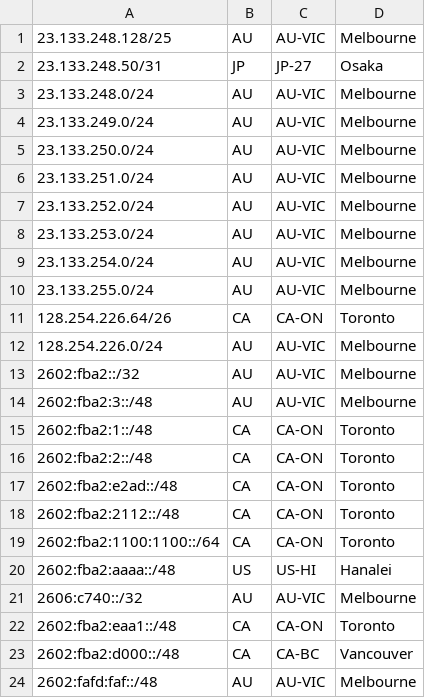
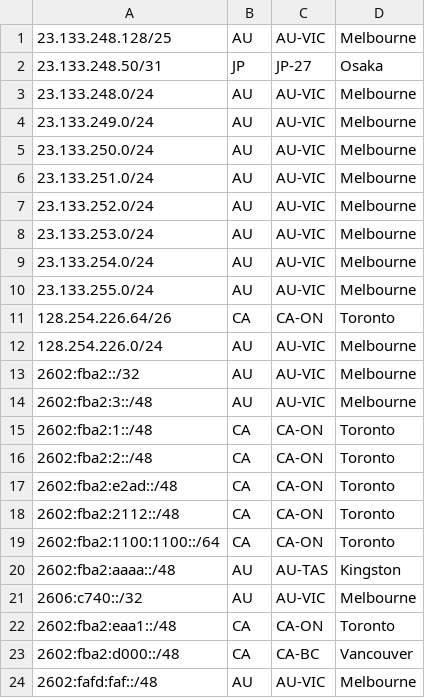
Before and after one commit to Chromatic-Garden-Sites/beakonet, a CSV file: netinfo/geofeed.csv, drawn as a sheet.

Commit message:
Update geofeed.csv

```diff
--- a/netinfo/geofeed.csv
+++ b/netinfo/geofeed.csv
@@ -19,3 +19,3 @@
 2602:fba2:1100:1100::/64,CA,CA-ON,Toronto,
-2602:fba2:aaaa::/48,US,US-HI,Hanalei,
+2602:fba2:aaaa::/48,AU,AU-TAS,Kingston,
 2606:c740::/32,AU,AU-VIC,Melbourne,
```
